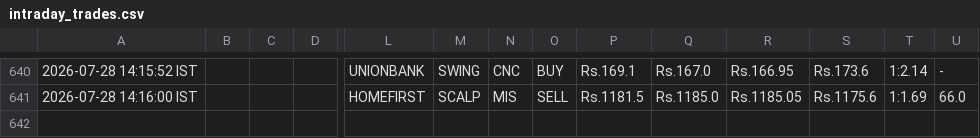
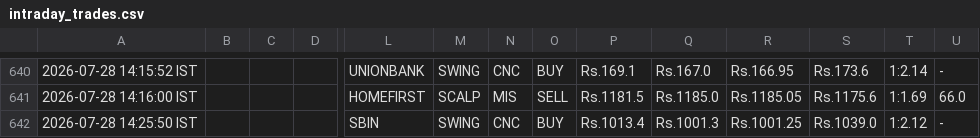
Before and after one commit to johnkasc-lab/MarketStock, a CSV file: intraday_trades.csv, drawn as a sheet; only a part is shown, gaps mark what is left out; rows hold the shown columns only; the diff names each change by its address in the sheet, - before the commit and + after, or states it on an @@ line.

```diff
--- a/intraday_trades.csv
+++ b/intraday_trades.csv
+row 642: 2026-07-28 14:25:50 IST |  |  |  | SBIN | SWING | CNC | BUY | Rs.1013.4 | Rs.1001.3 | Rs.1001.25 | Rs.1039.0 | 1:2.12 | -
```
Also changed, not shown: alerted_today.csv.
